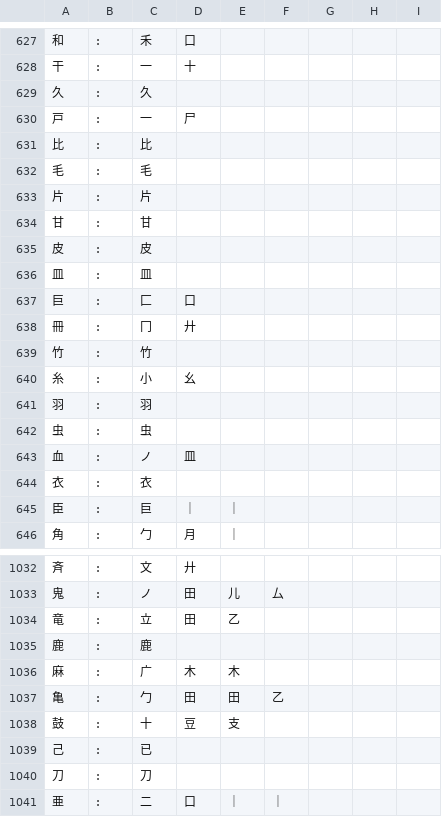
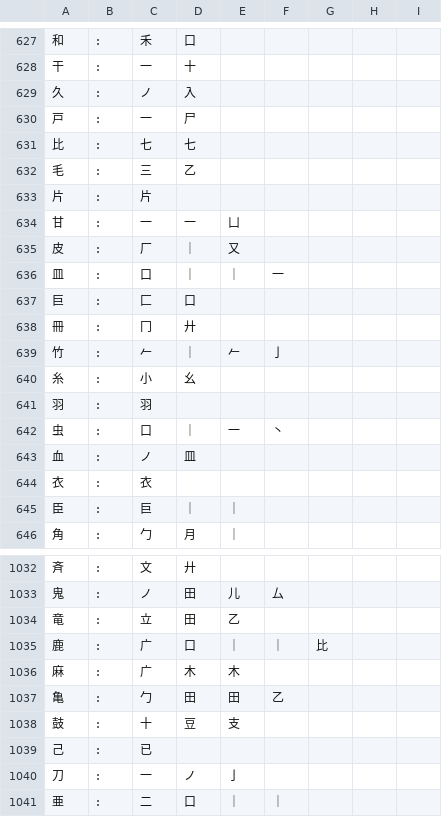
Before and after one commit to gamesketches/KanjiCook, a CSV file: KanjiDictCleaning/KanjiRecipes.csv, drawn as a sheet; only a part is shown, gaps mark what is left out; the diff covers the shown part only.

Commit message:
Updating recipes

```diff
--- a/KanjiDictCleaning/KanjiRecipes.csv
+++ b/KanjiDictCleaning/KanjiRecipes.csv
@@ -628,16 +628,16 @@
 干,:,一,十,,,,,
-久,:,久,,,,,,
+久,:,ノ,入,,,,,,
 戸,:,一,尸,,,,,
-比,:,比,,,,,,
-毛,:,毛,,,,,,
+比,:,七,七,,,,,,
+毛,:,三,乙,,,,,,
 片,:,片,,,,,,
-甘,:,甘,,,,,,
-皮,:,皮,,,,,,
-皿,:,皿,,,,,,
+甘,:,一,一,凵,,,,,,
+皮,:,厂,｜,又,,,,,,
+皿,:,口,｜,｜,一,,,,,,
 巨,:,匚,口,,,,,
 冊,:,冂,廾,,,,,
-竹,:,竹,,,,,,
+竹,:,𠂉,｜,𠂉,亅,,,,,,
 糸,:,小,幺,,,,,
 羽,:,羽,,,,,,
-虫,:,虫,,,,,,
+虫,:,口,｜,一,丶,,,,,,
 血,:,ノ,皿,,,,,
@@ -1034,3 +1034,3 @@
 竜,:,立,田,乙,,,,
-鹿,:,鹿,,,,,,
+鹿,:,广,口,｜,｜,比,,,
 麻,:,广,木,木,,,,
@@ -1039,3 +1039,3 @@
 己,:,已,,,,,,
-刀,:,刀,,,,,,
+刀,:,一,ノ,亅,,,,,,
 亜,:,二,口,｜,｜,,,
```
Also changed, not shown: 1 added row and 53 edited cells elsewhere in this file.
